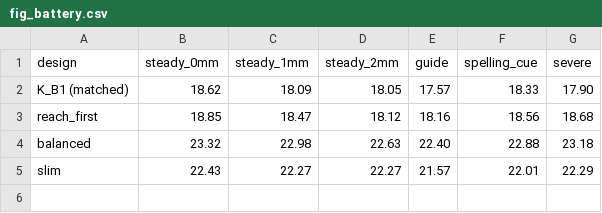
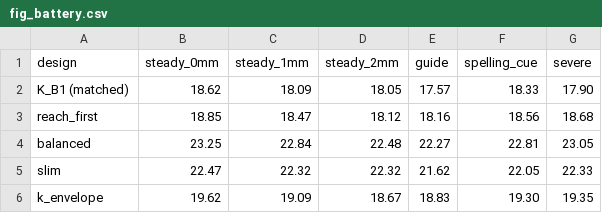
Before and after one commit to adambickerdike/Stabilisation_Pen, a CSV file: results/nibopt/fig_battery.csv, drawn as a sheet.

```diff
--- a/results/nibopt/fig_battery.csv
+++ b/results/nibopt/fig_battery.csv
@@ -3,3 +3,4 @@ K_B1 (matched),18.62,18.09,18.05,17.57,18.33,17.90
 reach_first,18.85,18.47,18.12,18.16,18.56,18.68
-balanced,23.32,22.98,22.63,22.40,22.88,23.18
-slim,22.43,22.27,22.27,21.57,22.01,22.29
+balanced,23.25,22.84,22.48,22.27,22.81,23.05
+slim,22.47,22.32,22.32,21.62,22.05,22.33
+k_envelope,19.62,19.09,18.67,18.83,19.30,19.35
```
Also changed, not shown: results/nibopt/fig_levers.csv, 36 other files.
